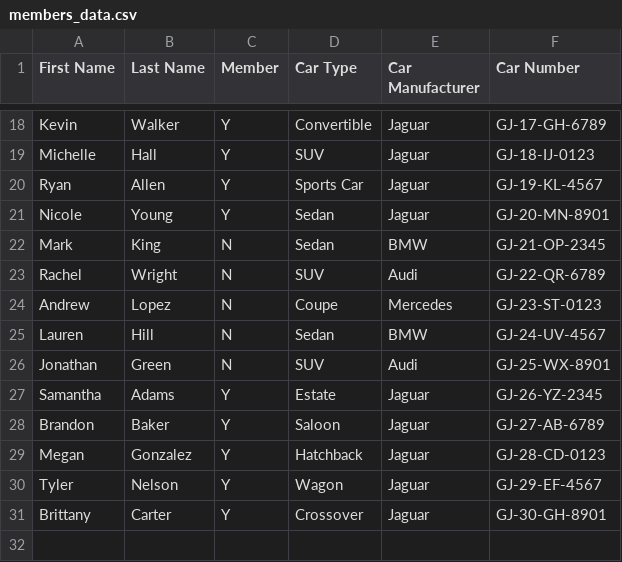
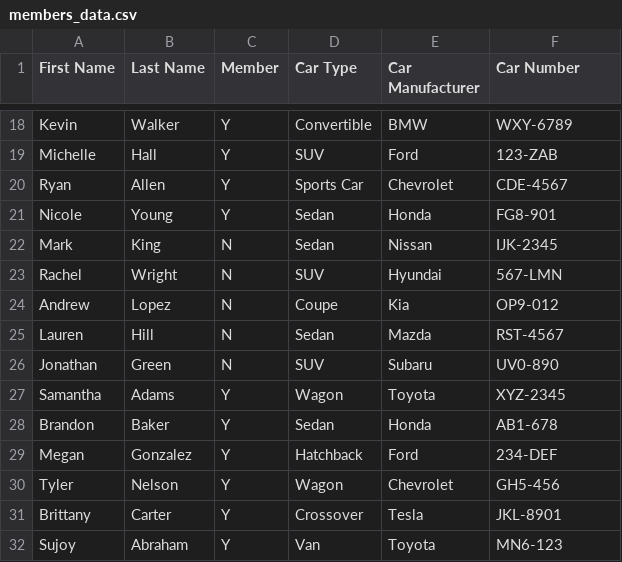
Before and after one commit to SujoyAbraham/SJIOCCarLookup, a CSV file: members_data.csv, drawn as a sheet; only a part is shown, gaps mark what is left out; the diff covers the shown part only; the diff names each change by its address in the sheet, - before the commit and + after, or states it on an @@ line.

```diff
--- a/members_data.csv
+++ b/members_data.csv
-E18 (Car Manufacturer): Jaguar
+E18 (Car Manufacturer): BMW
-F18 (Car Number): GJ-17-GH-6789
+F18 (Car Number): WXY-6789
-E19 (Car Manufacturer): Jaguar
+E19 (Car Manufacturer): Ford
-F19 (Car Number): GJ-18-IJ-0123
+F19 (Car Number): 123-ZAB
-E20 (Car Manufacturer): Jaguar
+E20 (Car Manufacturer): Chevrolet
-F20 (Car Number): GJ-19-KL-4567
+F20 (Car Number): CDE-4567
-E21 (Car Manufacturer): Jaguar
+E21 (Car Manufacturer): Honda
-F21 (Car Number): GJ-20-MN-8901
+F21 (Car Number): FG8-901
-E22 (Car Manufacturer): BMW
+E22 (Car Manufacturer): Nissan
-F22 (Car Number): GJ-21-OP-2345
+F22 (Car Number): IJK-2345
-E23 (Car Manufacturer): Audi
+E23 (Car Manufacturer): Hyundai
-F23 (Car Number): GJ-22-QR-6789
+F23 (Car Number): 567-LMN
-E24 (Car Manufacturer): Mercedes
+E24 (Car Manufacturer): Kia
-F24 (Car Number): GJ-23-ST-0123
+F24 (Car Number): OP9-012
-E25 (Car Manufacturer): BMW
+E25 (Car Manufacturer): Mazda
-F25 (Car Number): GJ-24-UV-4567
+F25 (Car Number): RST-4567
-E26 (Car Manufacturer): Audi
+E26 (Car Manufacturer): Subaru
-F26 (Car Number): GJ-25-WX-8901
+F26 (Car Number): UV0-890
-D27 (Car Type): Estate
+D27 (Car Type): Wagon
-E27 (Car Manufacturer): Jaguar
+E27 (Car Manufacturer): Toyota
-F27 (Car Number): GJ-26-YZ-2345
+F27 (Car Number): XYZ-2345
-D28 (Car Type): Saloon
+D28 (Car Type): Sedan
-E28 (Car Manufacturer): Jaguar
+E28 (Car Manufacturer): Honda
-F28 (Car Number): GJ-27-AB-6789
+F28 (Car Number): AB1-678
-E29 (Car Manufacturer): Jaguar
+E29 (Car Manufacturer): Ford
-F29 (Car Number): GJ-28-CD-0123
+F29 (Car Number): 234-DEF
-E30 (Car Manufacturer): Jaguar
+E30 (Car Manufacturer): Chevrolet
-F30 (Car Number): GJ-29-EF-4567
+F30 (Car Number): GH5-456
-E31 (Car Manufacturer): Jaguar
+E31 (Car Manufacturer): Tesla
-F31 (Car Number): GJ-30-GH-8901
+F31 (Car Number): JKL-8901
+row 32: Sujoy | Abraham | Y | Van | Toyota | MN6-123
```
Also changed, not shown: 32 edited cells elsewhere in this file, 6 other files.
